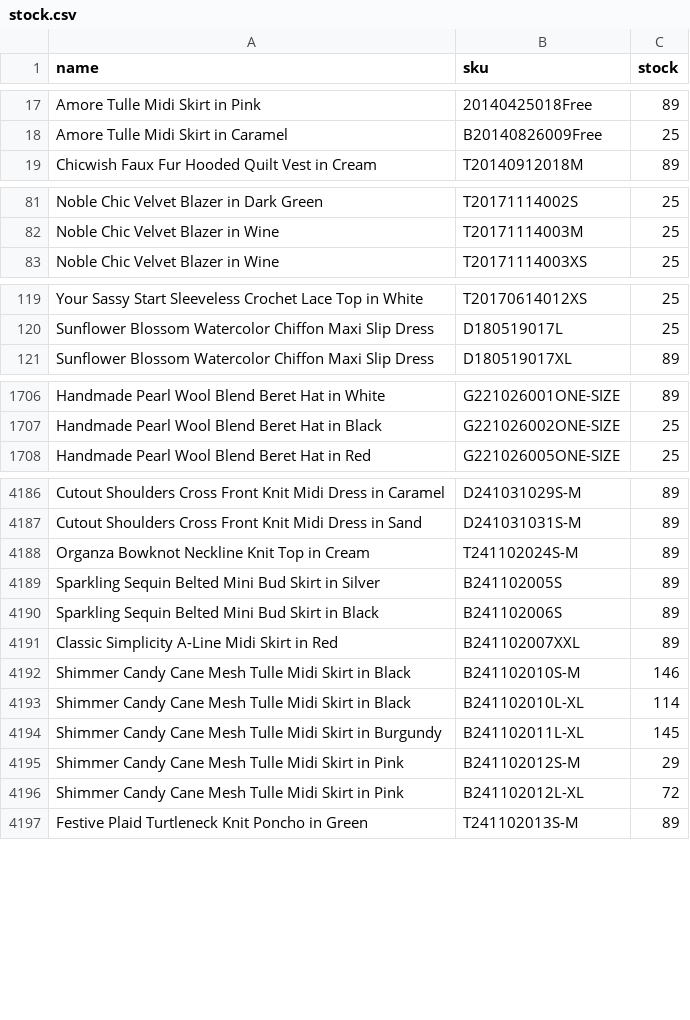
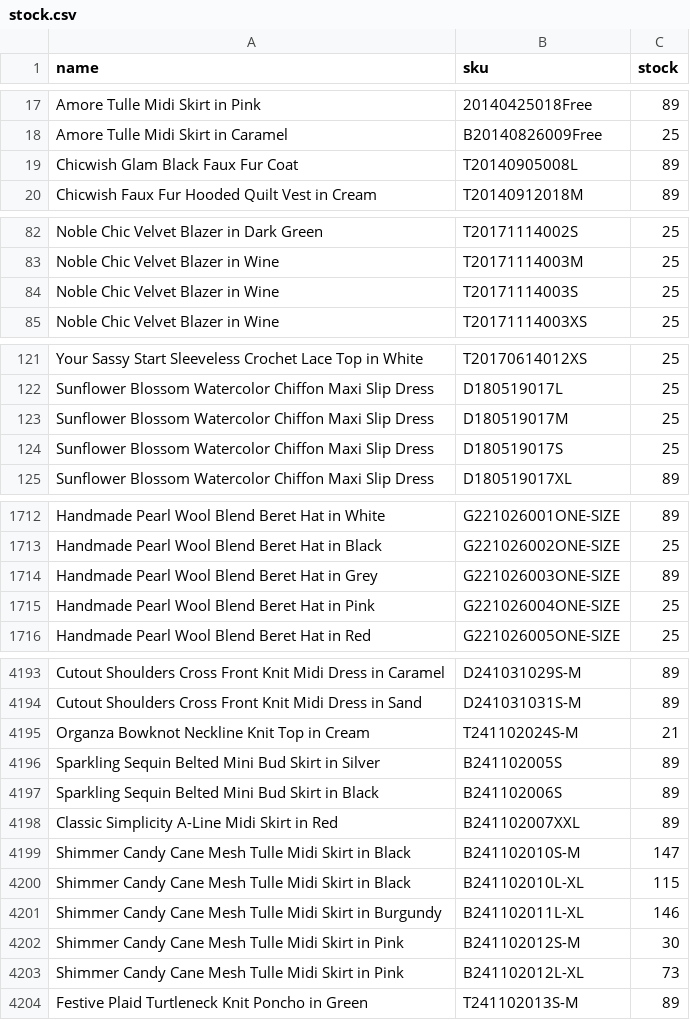
Before and after one commit to chicwishstock/stock, a CSV file: stock.csv, drawn as a sheet; only a part is shown, gaps mark what is left out; the diff covers the shown part only.

Commit message:
Add files via upload

```diff
--- a/stock.csv
+++ b/stock.csv
@@ -18,2 +18,3 @@ Amore Tulle Midi Skirt in Pink,20140425018Free,89
 Amore Tulle Midi Skirt in Caramel,B20140826009Free,25
+Chicwish Glam Black Faux Fur Coat,T20140905008L,89
 Chicwish Faux Fur Hooded Quilt Vest in Cream,T20140912018M,89
@@ -82,2 +83,3 @@ Noble Chic Velvet Blazer in Dark Green,T20171114002S,25
 Noble Chic Velvet Blazer in Wine,T20171114003M,25
+Noble Chic Velvet Blazer in Wine,T20171114003S,25
 Noble Chic Velvet Blazer in Wine,T20171114003XS,25
@@ -120,2 +122,4 @@ Your Sassy Start Sleeveless Crochet Lace Top in White,T20170614012XS,25
 Sunflower Blossom Watercolor Chiffon Maxi Slip Dress,D180519017L,25
+Sunflower Blossom Watercolor Chiffon Maxi Slip Dress,D180519017M,25
+Sunflower Blossom Watercolor Chiffon Maxi Slip Dress,D180519017S,25
 Sunflower Blossom Watercolor Chiffon Maxi Slip Dress,D180519017XL,89
@@ -1707,2 +1713,4 @@ Handmade Pearl Wool Blend Beret Hat in White,G221026001ONE-SIZE,89
 Handmade Pearl Wool Blend Beret Hat in Black,G221026002ONE-SIZE,25
+Handmade Pearl Wool Blend Beret Hat in Grey,G221026003ONE-SIZE,89
+Handmade Pearl Wool Blend Beret Hat in Pink,G221026004ONE-SIZE,25
 Handmade Pearl Wool Blend Beret Hat in Red,G221026005ONE-SIZE,25
@@ -4187,3 +4194,3 @@ Cutout Shoulders Cross Front Knit Midi Dress in Caramel,D241031029S-M,89
 Cutout Shoulders Cross Front Knit Midi Dress in Sand,D241031031S-M,89
-Organza Bowknot Neckline Knit Top in Cream,T241102024S-M,89
+Organza Bowknot Neckline Knit Top in Cream,T241102024S-M,21
 Sparkling Sequin Belted Mini Bud Skirt in Silver,B241102005S,89
@@ -4191,7 +4198,7 @@ Sparkling Sequin Belted Mini Bud Skirt in Black,B241102006S,89
 Classic Simplicity A-Line Midi Skirt in Red,B241102007XXL,89
-Shimmer Candy Cane Mesh Tulle Midi Skirt in Black,B241102010S-M,146
-Shimmer Candy Cane Mesh Tulle Midi Skirt in Black,B241102010L-XL,114
-Shimmer Candy Cane Mesh Tulle Midi Skirt in Burgundy,B241102011L-XL,145
-Shimmer Candy Cane Mesh Tulle Midi Skirt in Pink,B241102012S-M,29
-Shimmer Candy Cane Mesh Tulle Midi Skirt in Pink,B241102012L-XL,72
+Shimmer Candy Cane Mesh Tulle Midi Skirt in Black,B241102010S-M,147
+Shimmer Candy Cane Mesh Tulle Midi Skirt in Black,B241102010L-XL,115
+Shimmer Candy Cane Mesh Tulle Midi Skirt in Burgundy,B241102011L-XL,146
+Shimmer Candy Cane Mesh Tulle Midi Skirt in Pink,B241102012S-M,30
+Shimmer Candy Cane Mesh Tulle Midi Skirt in Pink,B241102012L-XL,73
 Festive Plaid Turtleneck Knit Poncho in Green,T241102013S-M,89
```
Also changed, not shown: 4 added rows, 1 removed row and 85 edited cells elsewhere in this file.
